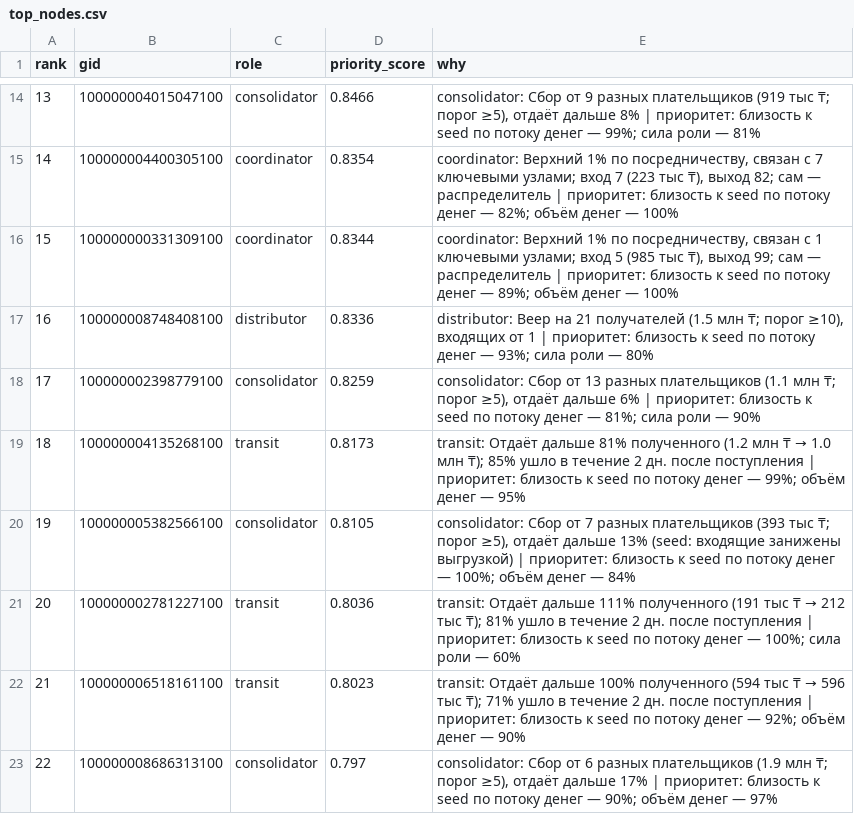
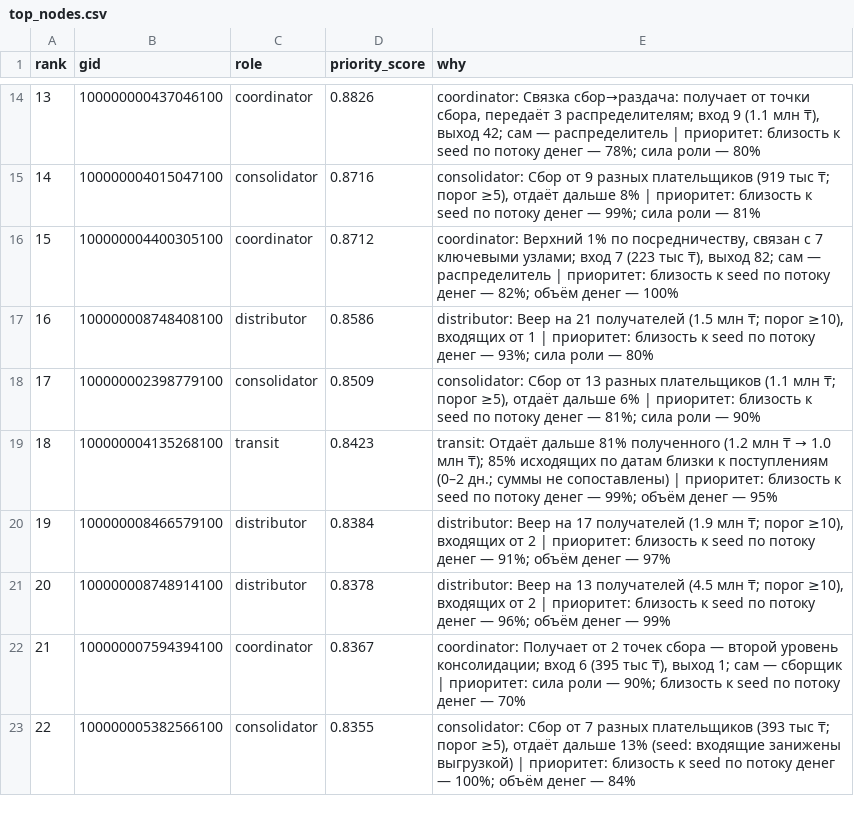
Before and after one commit to BAITC-Hacks/hack-e29d46be-mirai, a CSV file: outputs/top_nodes.csv, drawn as a sheet; only a part is shown, gaps mark what is left out; the diff covers the shown part only.

Commit message:
fix(pipeline): harden exports and preserve role behavior (#30)

```diff
--- a/outputs/top_nodes.csv
+++ b/outputs/top_nodes.csv
@@ -14,10 +14,10 @@ rank,gid,role,priority_score,why
-13,100000004015047100,consolidator,0.8466,"consolidator: Сбор от 9 разных плательщиков (919 тыс ₸; порог ≥5), отдаёт дальше 8% | приоритет: близость к seed по потоку денег — 99%; сила роли — 81%"
-14,100000004400305100,coordinator,0.8354,"coordinator: Верхний 1% по посредничеству, связан с 7 ключевыми узлами; вход 7 (223 тыс ₸), выход 82; сам — распределитель | приоритет: близость к seed по потоку денег — 82%; объём денег — 100%"
-15,100000000331309100,coordinator,0.8344,"coordinator: Верхний 1% по посредничеству, связан с 1 ключевыми узлами; вход 5 (985 тыс ₸), выход 99; сам — распределитель | приоритет: близость к seed по потоку денег — 89%; объём денег — 100%"
-16,100000008748408100,distributor,0.8336,"distributor: Веер на 21 получателей (1.5 млн ₸; порог ≥10), входящих от 1 | приоритет: близость к seed по потоку денег — 93%; сила роли — 80%"
-17,100000002398779100,consolidator,0.8259,"consolidator: Сбор от 13 разных плательщиков (1.1 млн ₸; порог ≥5), отдаёт дальше 6% | приоритет: близость к seed по потоку денег — 81%; сила роли — 90%"
-18,100000004135268100,transit,0.8173,transit: Отдаёт дальше 81% полученного (1.2 млн ₸ → 1.0 млн ₸); 85% ушло в течение 2 дн. после поступления | приоритет: близость к seed по потоку денег — 99%; объём денег — 95%
-19,100000005382566100,consolidator,0.8105,"consolidator: Сбор от 7 разных плательщиков (393 тыс ₸; порог ≥5), отдаёт дальше 13% (seed: входящие занижены выгрузкой) | приоритет: близость к seed по потоку денег — 100%; объём денег — 84%"
-20,100000002781227100,transit,0.8036,transit: Отдаёт дальше 111% полученного (191 тыс ₸ → 212 тыс ₸); 81% ушло в течение 2 дн. после поступления | приоритет: близость к seed по потоку денег — 100%; сила роли — 60%
-21,100000006518161100,transit,0.8023,transit: Отдаёт дальше 100% полученного (594 тыс ₸ → 596 тыс ₸); 71% ушло в течение 2 дн. после поступления | приоритет: близость к seed по потоку денег — 92%; объём денег — 90%
-22,100000008686313100,consolidator,0.797,"consolidator: Сбор от 6 разных плательщиков (1.9 млн ₸; порог ≥5), отдаёт дальше 17% | приоритет: близость к seed по потоку денег — 90%; объём денег — 97%"
+13,100000000437046100,coordinator,0.8826,"coordinator: Связка сбор→раздача: получает от точки сбора, передаёт 3 распределителям; вход 9 (1.1 млн ₸), выход 42; сам — распределитель | приоритет: близость к seed по потоку денег — 78%; сила роли — 80%"
+14,100000004015047100,consolidator,0.8716,"consolidator: Сбор от 9 разных плательщиков (919 тыс ₸; порог ≥5), отдаёт дальше 8% | приоритет: близость к seed по потоку денег — 99%; сила роли — 81%"
+15,100000004400305100,coordinator,0.8712,"coordinator: Верхний 1% по посредничеству, связан с 7 ключевыми узлами; вход 7 (223 тыс ₸), выход 82; сам — распределитель | приоритет: близость к seed по потоку денег — 82%; объём денег — 100%"
+16,100000008748408100,distributor,0.8586,"distributor: Веер на 21 получателей (1.5 млн ₸; порог ≥10), входящих от 1 | приоритет: близость к seed по потоку денег — 93%; сила роли — 80%"
+17,100000002398779100,consolidator,0.8509,"consolidator: Сбор от 13 разных плательщиков (1.1 млн ₸; порог ≥5), отдаёт дальше 6% | приоритет: близость к seed по потоку денег — 81%; сила роли — 90%"
+18,100000004135268100,transit,0.8423,transit: Отдаёт дальше 81% полученного (1.2 млн ₸ → 1.0 млн ₸); 85% исходящих по датам близки к поступлениям (0–2 дн.; суммы не сопоставлены) | приоритет: близость к seed по потоку денег — 99%; объём денег — 95%
+19,100000008466579100,distributor,0.8384,"distributor: Веер на 17 получателей (1.9 млн ₸; порог ≥10), входящих от 2 | приоритет: близость к seed по потоку денег — 91%; объём денег — 97%"
+20,100000008748914100,distributor,0.8378,"distributor: Веер на 13 получателей (4.5 млн ₸; порог ≥10), входящих от 2 | приоритет: близость к seed по потоку денег — 96%; объём денег — 99%"
+21,100000007594394100,coordinator,0.8367,"coordinator: Получает от 2 точек сбора — второй уровень консолидации; вход 6 (395 тыс ₸), выход 1; сам — сборщик | приоритет: сила роли — 90%; близость к seed по потоку денег — 70%"
+22,100000005382566100,consolidator,0.8355,"consolidator: Сбор от 7 разных плательщиков (393 тыс ₸; порог ≥5), отдаёт дальше 13% (seed: входящие занижены выгрузкой) | приоритет: близость к seed по потоку денег — 100%; объём денег — 84%"
```
Also changed, not shown: 134 edited cells elsewhere in this file, outputs/clusters.csv, 16 other files.
